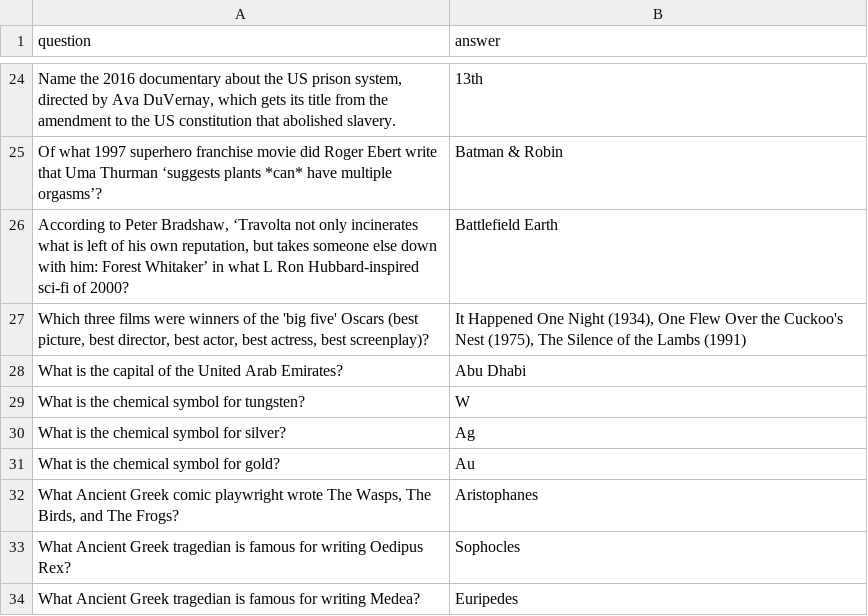
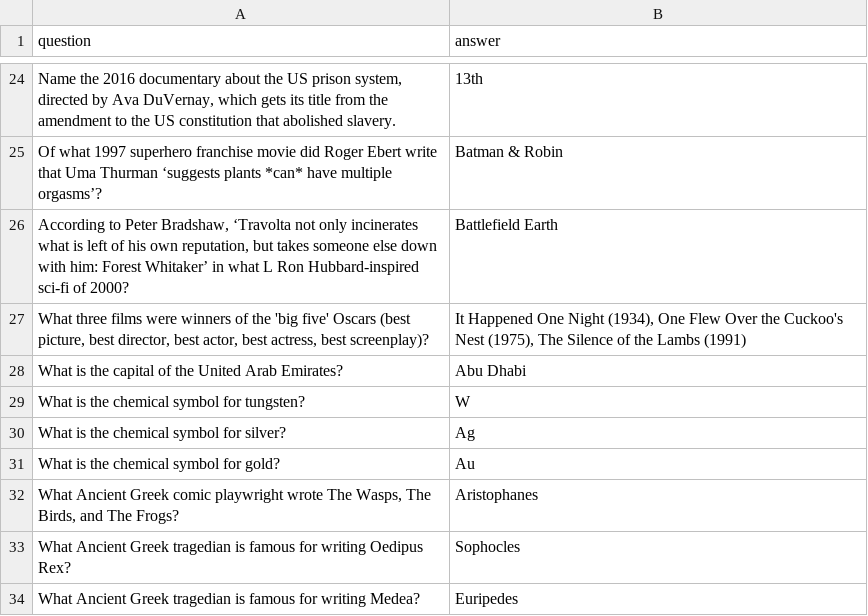
Before and after one commit to jimbostephens/Quizetta, a CSV file: q.csv, drawn as a sheet; only a part is shown, gaps mark what is left out.

Commit message:
Update q.csv

```diff
--- a/q.csv
+++ b/q.csv
@@ -26,3 +26,3 @@ Of what 1997 superhero franchise movie did Roger Ebert write that Uma Thurman
 "According to Peter Bradshaw, ‘Travolta not only incinerates what is left of his own reputation, but takes someone else down with him: Forest Whitaker’ in what L Ron Hubbard-inspired sci-fi of 2000?",Battlefield Earth
-"Which three films were winners of the 'big five' Oscars (best picture, best director, best actor, best actress, best screenplay)?","It Happened One Night (1934), One Flew Over the Cuckoo's Nest (1975), The Silence of the Lambs (1991)"
+"What three films were winners of the 'big five' Oscars (best picture, best director, best actor, best actress, best screenplay)?","It Happened One Night (1934), One Flew Over the Cuckoo's Nest (1975), The Silence of the Lambs (1991)"
 What is the capital of the United Arab Emirates?,Abu Dhabi
```
